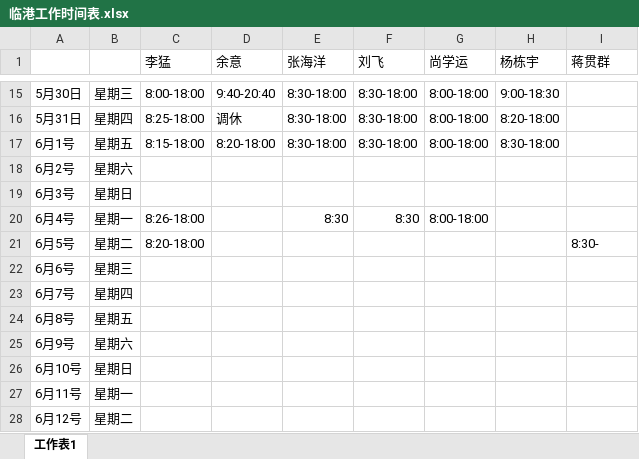
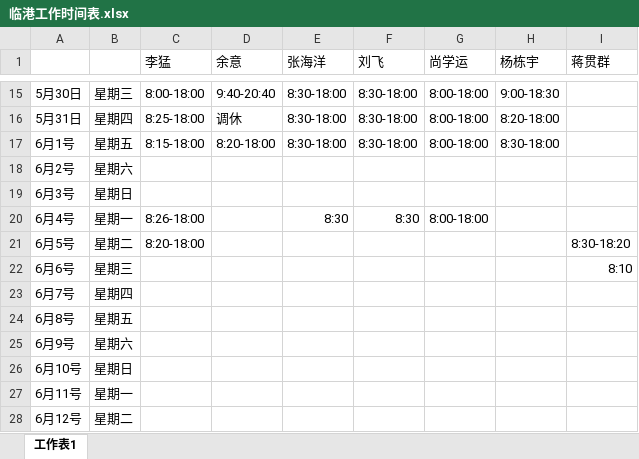
Before and after one commit to RookieFirst/worktime, an Excel workbook: 临港工作时间表.xlsx, sheet 工作表1, drawn as a sheet; only a part is shown, gaps mark what is left out; values as stored, in another font and other column widths than the file's, no borders; the diff names each change by its address in the sheet, - before the commit and + after, or states it on an @@ line.

Commit message:
guanqun

```diff
--- a/临港工作时间表.xlsx (sheet 工作表1)
+++ b/临港工作时间表.xlsx (sheet 工作表1)
-I21 (蒋贯群): 8:30-
+I21 (蒋贯群): 8:30-18:20
-I22 (蒋贯群): (empty)
+I22 (蒋贯群): 8:10
```
